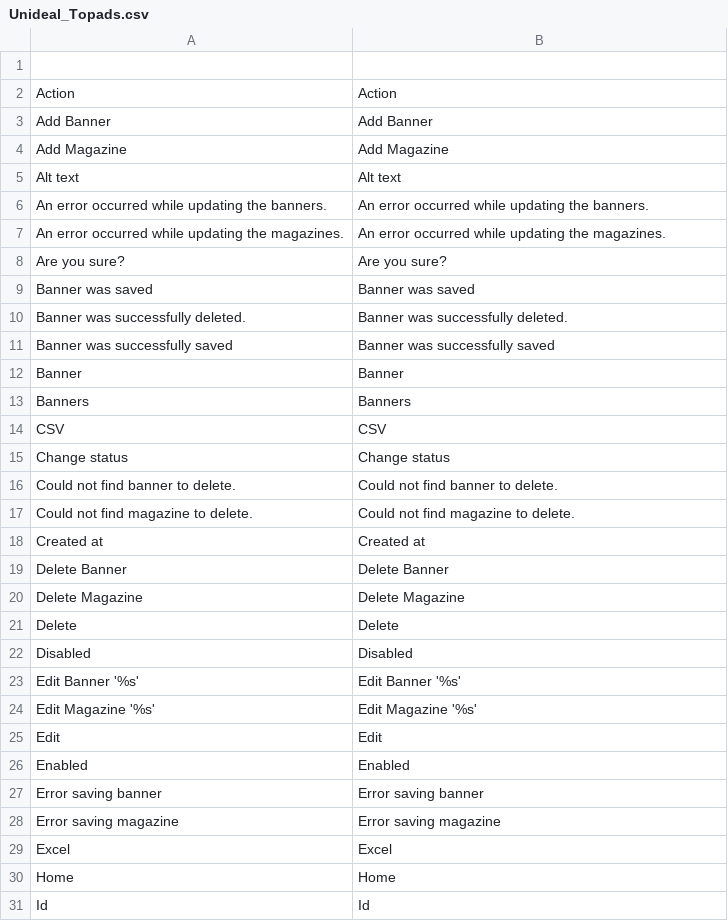
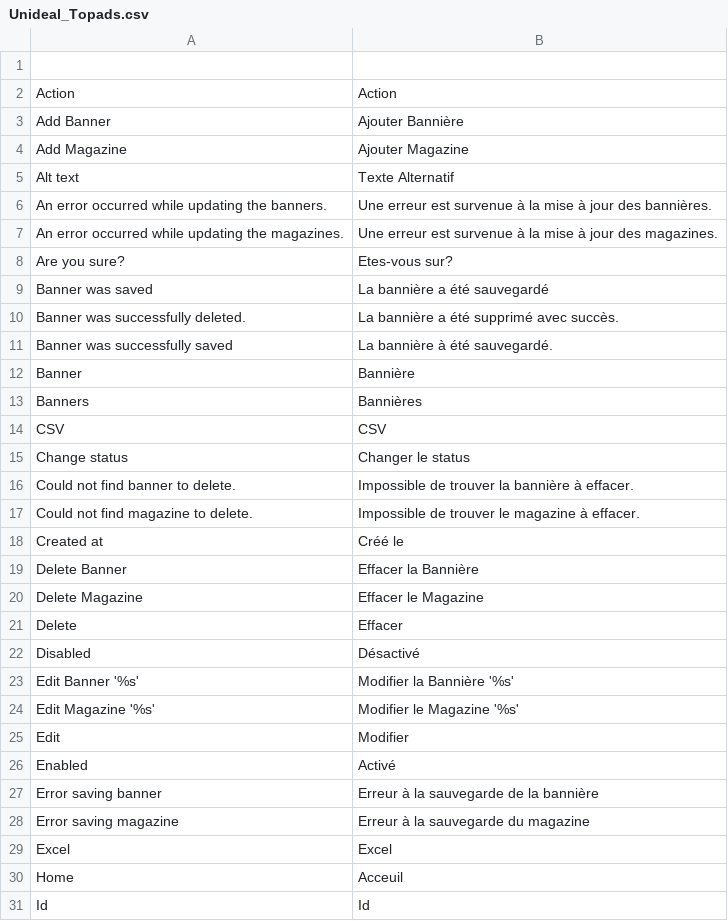
Before and after one commit to fffab/udtopads, a CSV file: app/locale/fr_FR/Unideal_Topads.csv, drawn as a sheet; only a part is shown; the diff covers the shown part only.

Commit message:
maj fichier lang fr_FR

```diff
--- a/app/locale/fr_FR/Unideal_Topads.csv
+++ b/app/locale/fr_FR/Unideal_Topads.csv
@@ -2,30 +2,30 @@
 "Action","Action"
-"Add Banner","Add Banner"
-"Add Magazine","Add Magazine"
-"Alt text","Alt text"
-"An error occurred while updating the banners.","An error occurred while updating the banners."
-"An error occurred while updating the magazines.","An error occurred while updating the magazines."
-"Are you sure?","Are you sure?"
-"Banner was saved","Banner was saved"
-"Banner was successfully deleted.","Banner was successfully deleted."
-"Banner was successfully saved","Banner was successfully saved"
-"Banner","Banner"
-"Banners","Banners"
+"Add Banner","Ajouter Bannière"
+"Add Magazine","Ajouter Magazine"
+"Alt text","Texte Alternatif"
+"An error occurred while updating the banners.","Une erreur est survenue à la mise à jour des bannières."
+"An error occurred while updating the magazines.","Une erreur est survenue à la mise à jour des magazines."
+"Are you sure?","Etes-vous sur?"
+"Banner was saved","La bannière a été sauvegardé"
+"Banner was successfully deleted.","La bannière a été supprimé avec succès."
+"Banner was successfully saved","La bannière à été sauvegardé."
+"Banner","Bannière"
+"Banners","Bannières"
 "CSV","CSV"
-"Change status","Change status"
-"Could not find banner to delete.","Could not find banner to delete."
-"Could not find magazine to delete.","Could not find magazine to delete."
-"Created at","Created at"
-"Delete Banner","Delete Banner"
-"Delete Magazine","Delete Magazine"
-"Delete","Delete"
-"Disabled","Disabled"
-"Edit Banner '%s'","Edit Banner '%s'"
-"Edit Magazine '%s'","Edit Magazine '%s'"
-"Edit","Edit"
-"Enabled","Enabled"
-"Error saving banner","Error saving banner"
-"Error saving magazine","Error saving magazine"
+"Change status","Changer le status"
+"Could not find banner to delete.","Impossible de trouver la bannière à effacer."
+"Could not find magazine to delete.","Impossible de trouver le magazine à effacer."
+"Created at","Créé le"
+"Delete Banner","Effacer la Bannière"
+"Delete Magazine","Effacer le Magazine"
+"Delete","Effacer"
+"Disabled","Désactivé"
+"Edit Banner '%s'","Modifier la Bannière '%s'"
+"Edit Magazine '%s'","Modifier le Magazine '%s'"
+"Edit","Modifier"
+"Enabled","Activé"
+"Error saving banner","Erreur à la sauvegarde de la bannière"
+"Error saving magazine","Erreur à la sauvegarde du magazine"
 "Excel","Excel"
-"Home","Home"
+"Home","Acceuil"
 "Id","Id"
```
Also changed, not shown: 21 edited cells elsewhere in this file.
